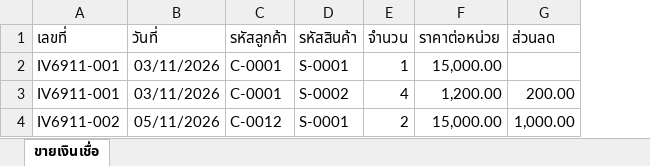
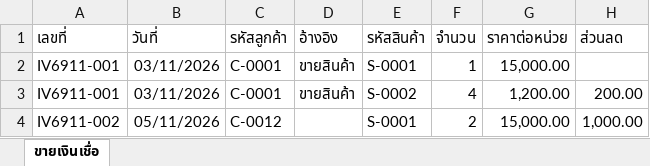
Before and after one commit to ykk2sxs-tech/ex-autokey, an Excel workbook: samples/02-ขายเงินเชื่อ.xlsx, sheet ขายเงินเชื่อ, drawn as a sheet; values as stored, in another font and other column widths than the file's, no borders; the diff names each change by its address in the sheet, - before the commit and + after, or states it on an @@ line.

```diff
--- a/samples/02-ขายเงินเชื่อ.xlsx (sheet ขายเงินเชื่อ)
+++ b/samples/02-ขายเงินเชื่อ.xlsx (sheet ขายเงินเชื่อ)
+column D (อ้างอิง), rows 2-3: ขายสินค้า | ขายสินค้า
```
Also changed, not shown: 22 other files.
